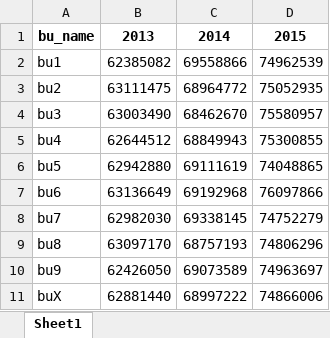
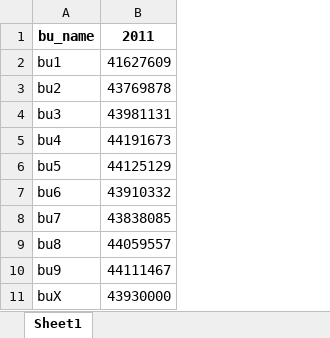
Before and after one commit to liuhui998/pe2, an Excel workbook: 04-concat-merge/total2.xlsx, sheet Sheet1, drawn as a sheet; values as stored, in another font and other column widths than the file's, no borders; removed rows and columns are numbered as before the commit, all else as after; the diff names each change by its address in the sheet, - before the commit and + after, or states it on an @@ line.

```diff
--- a/04-concat-merge/total2.xlsx (sheet Sheet1)
+++ b/04-concat-merge/total2.xlsx (sheet Sheet1)
-column B, rows 1-11: 2013 | 62385082 | 63111475 | 63003490 | 62644512 | 62942880 | 63136649 | 62982030 | 63097170 | 62426050 | 62881440
-column C, rows 1-11: 2014 | 69558866 | 68964772 | 68462670 | 68849943 | 69111619 | 69192968 | 69338145 | 68757193 | 69073589 | 68997222
-column D, rows 1-11: 2015 | 74962539 | 75052935 | 75580957 | 75300855 | 74048865 | 76097866 | 74752279 | 74806296 | 74963697 | 74866006
+column B, rows 1-11: 2011 | 41627609 | 43769878 | 43981131 | 44191673 | 44125129 | 43910332 | 43838085 | 44059557 | 44111467 | 43930000
```
Also changed, not shown: 04-concat-merge/total1.xlsx, 04-concat-merge/total3.xlsx, 1 other file.
